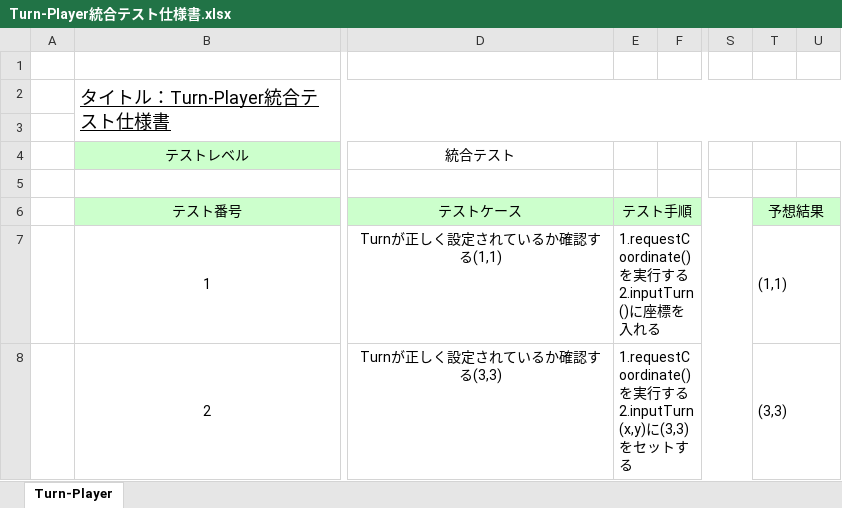
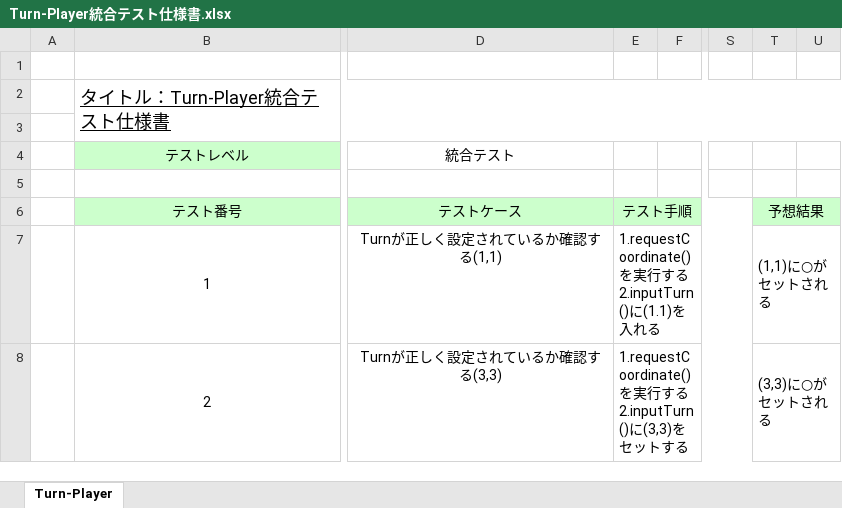
Before and after one commit to lim-nari/13_HJHK, an Excel workbook: 反復２/テスト仕様書/Turn-Player統合テスト仕様書.xlsx, sheet Turn-Player, drawn as a sheet; only a part is shown, gaps mark what is left out; values as stored, in another font and other column widths than the file's, no borders; ↵ is a line break in a cell; the diff names each change by its address in the sheet, - before the commit and + after, or states it on an @@ line.

```diff
--- a/反復２/テスト仕様書/Turn-Player統合テスト仕様書.xlsx (sheet Turn-Player)
+++ b/反復２/テスト仕様書/Turn-Player統合テスト仕様書.xlsx (sheet Turn-Player)
-E7 (テスト手順): …2.inputTurn()に座標を入…
+E7 (テスト手順): …2.inputTurn()に(1.1)を入…
-T7 (予想結果): (1,1)
+T7 (予想結果): (1,1)に○がセットされる
-E8 (テスト手順): …る ↵ 2.inputTurn(x,y)に(3,3)…
+E8 (テスト手順): …る ↵ 2.inputTurn()に(3,3)…
-T8 (予想結果): (3,3)
+T8 (予想結果): (3,3)に○がセットされる
```
Also changed, not shown: 7 other files.
